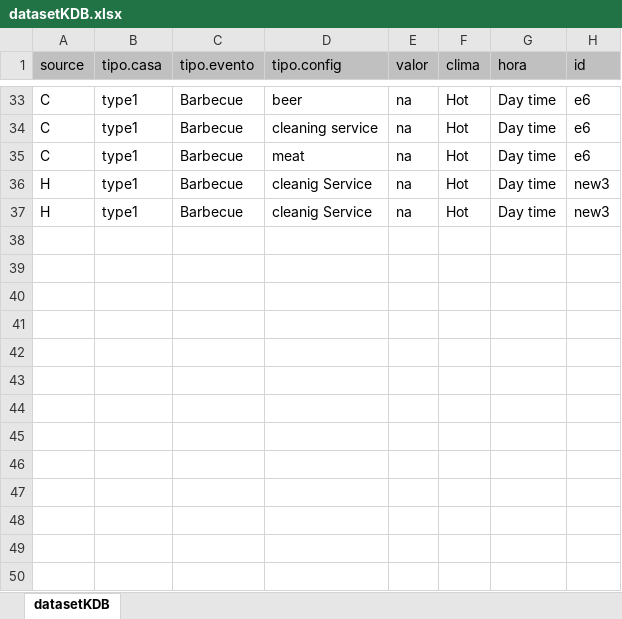
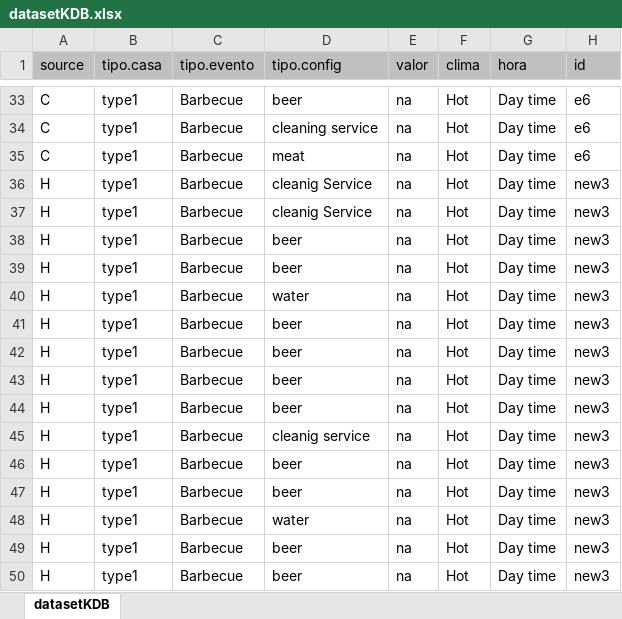
Before and after one commit to 1150277/SADEC, an Excel workbook: datasetKDB.xlsx, sheet datasetKDB, drawn as a sheet; only a part is shown, gaps mark what is left out; values as stored, in another font and other column widths than the file's, no borders; the diff names each change by its address in the sheet, - before the commit and + after, or states it on an @@ line.

```diff
--- a/datasetKDB.xlsx (sheet datasetKDB)
+++ b/datasetKDB.xlsx (sheet datasetKDB)
+row 38: H | type1 | Barbecue | beer | na | Hot | Day time | new3
+row 39: H | type1 | Barbecue | beer | na | Hot | Day time | new3
+row 40: H | type1 | Barbecue | water | na | Hot | Day time | new3
+row 41: H | type1 | Barbecue | beer | na | Hot | Day time | new3
+row 42: H | type1 | Barbecue | beer | na | Hot | Day time | new3
+row 43: H | type1 | Barbecue | beer | na | Hot | Day time | new3
+row 44: H | type1 | Barbecue | beer | na | Hot | Day time | new3
+row 45: H | type1 | Barbecue | cleanig service | na | Hot | Day time | new3
+row 46: H | type1 | Barbecue | beer | na | Hot | Day time | new3
+row 47: H | type1 | Barbecue | beer | na | Hot | Day time | new3
+row 48: H | type1 | Barbecue | water | na | Hot | Day time | new3
+row 49: H | type1 | Barbecue | beer | na | Hot | Day time | new3
+row 50: H | type1 | Barbecue | beer | na | Hot | Day time | new3
```
Also changed, not shown: 1 other file.
